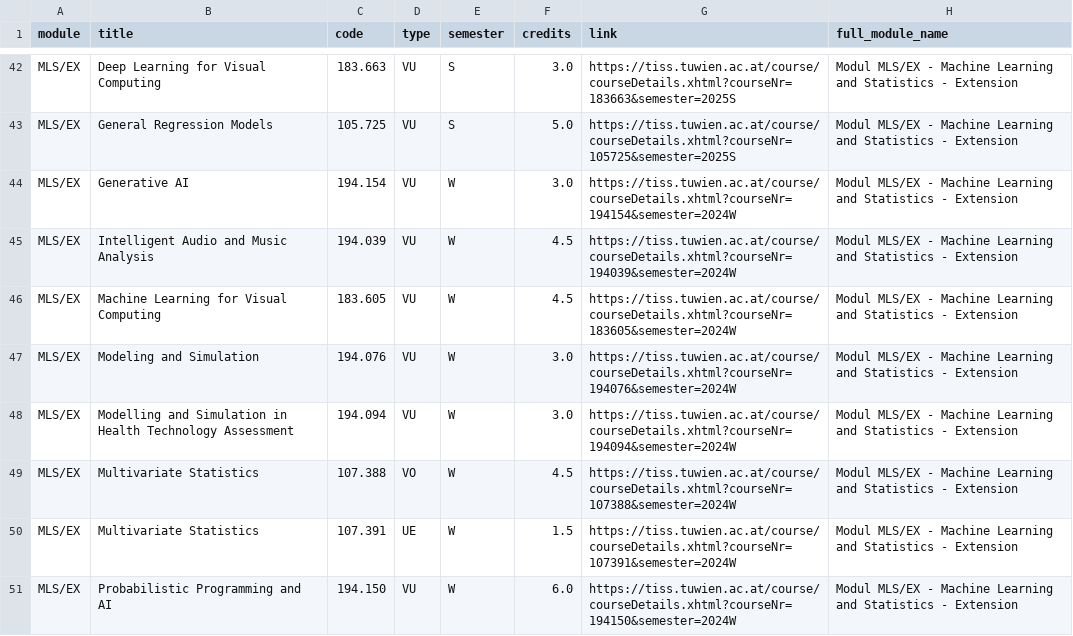
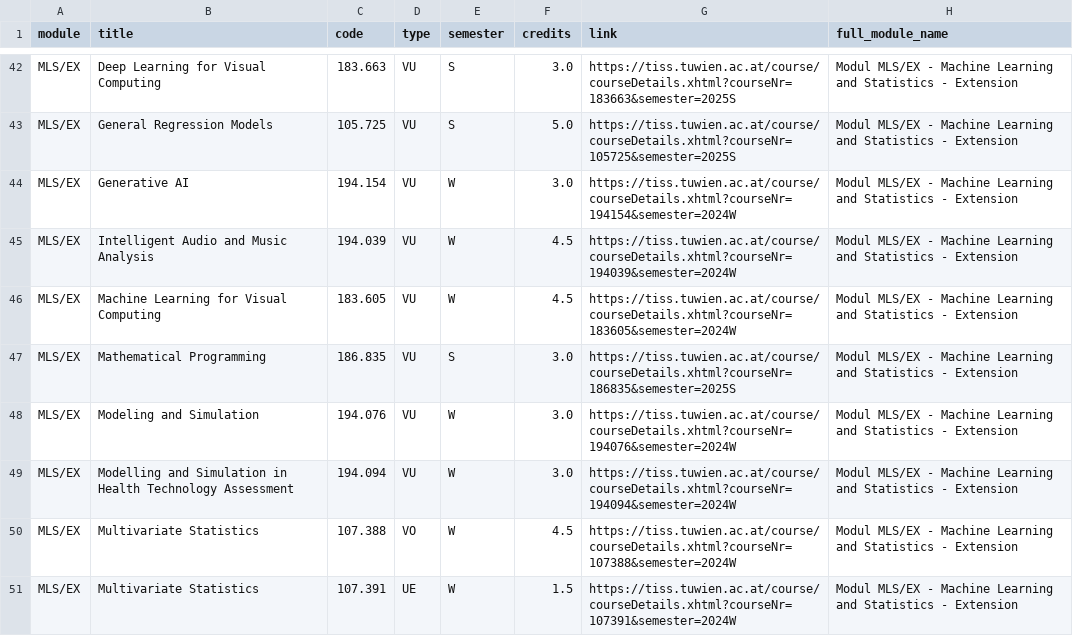
Before and after one commit to Emile-Jn/tiss-curriculum-scraper, a TSV file: curriculum.tsv, drawn as a sheet; only a part is shown, gaps mark what is left out; the shorter side is filled out with more unchanged rows.

```diff
--- a/curriculum.tsv
+++ b/curriculum.tsv
@@ -46,2 +46,3 @@ MLS/EX	Intelligent Audio and Music Analysis	194.039	VU	W	4.5	https://tiss.tuwien
 MLS/EX	Machine Learning for Visual Computing	183.605	VU	W	4.5	https://tiss.tuwien.ac.at/course/courseDetails.xhtml?courseNr=183605&semester=2024W	Modul MLS/EX - Machine Learning and Statistics - Extension
+MLS/EX	Mathematical Programming	186.835	VU	S	3.0	https://tiss.tuwien.ac.at/course/courseDetails.xhtml?courseNr=186835&semester=2025S	Modul MLS/EX - Machine Learning and Statistics - Extension
 MLS/EX	Modeling and Simulation	194.076	VU	W	3.0	https://tiss.tuwien.ac.at/course/courseDetails.xhtml?courseNr=194076&semester=2024W	Modul MLS/EX - Machine Learning and Statistics - Extension
```
